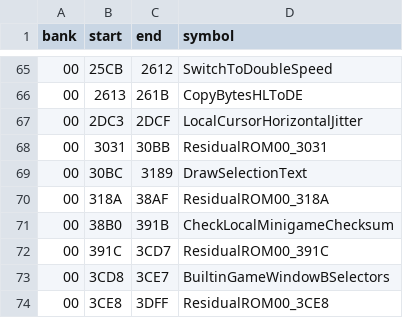
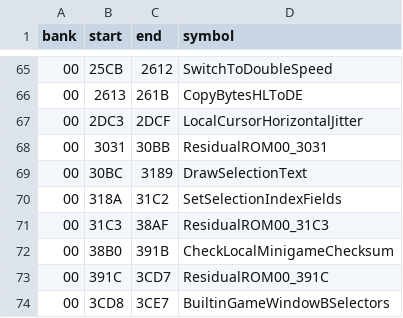
Before and after one commit to zenaror/net-de-get, a TSV file: config/excerpts.tsv, drawn as a sheet; only a part is shown, gaps mark what is left out; the shorter side is filled out with more unchanged rows.

Commit message:
Disassemble selection index fields and verify nonzero A12 phase caps

```diff
--- a/config/excerpts.tsv
+++ b/config/excerpts.tsv
@@ -69,3 +69,4 @@ bank	start	end	symbol
 00	30BC	3189	DrawSelectionText
-00	318A	38AF	ResidualROM00_318A
+00	318A	31C2	SetSelectionIndexFields
+00	31C3	38AF	ResidualROM00_31C3
 00	38B0	391B	CheckLocalMinigameChecksum
```
Also changed, not shown: 6 other files.
